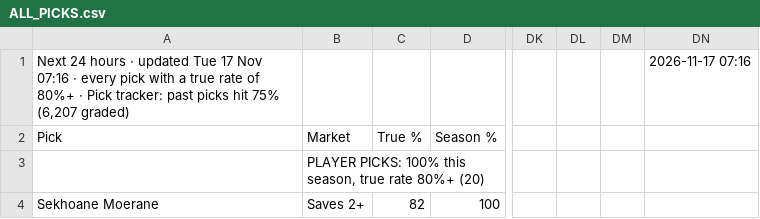
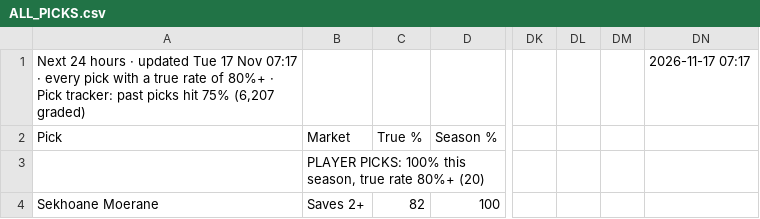
Before and after one commit to 7wilite7/Football-Stats, a CSV file: out/ALL_PICKS.csv, drawn as a sheet; only a part is shown, gaps mark what is left out; the diff names each change by its address in the sheet, - before the commit and + after, or states it on an @@ line.

```diff
--- a/out/ALL_PICKS.csv
+++ b/out/ALL_PICKS.csv
-A1: …17 Nov 07:16 · every…
+A1: …17 Nov 07:17 · every…
-DN1: 2026-11-17 07:16
+DN1: 2026-11-17 07:17
```
Also changed, not shown: out/BUNDESLIGA_players.csv, out/BUNDESLIGA_teams.csv, 37 other files.
